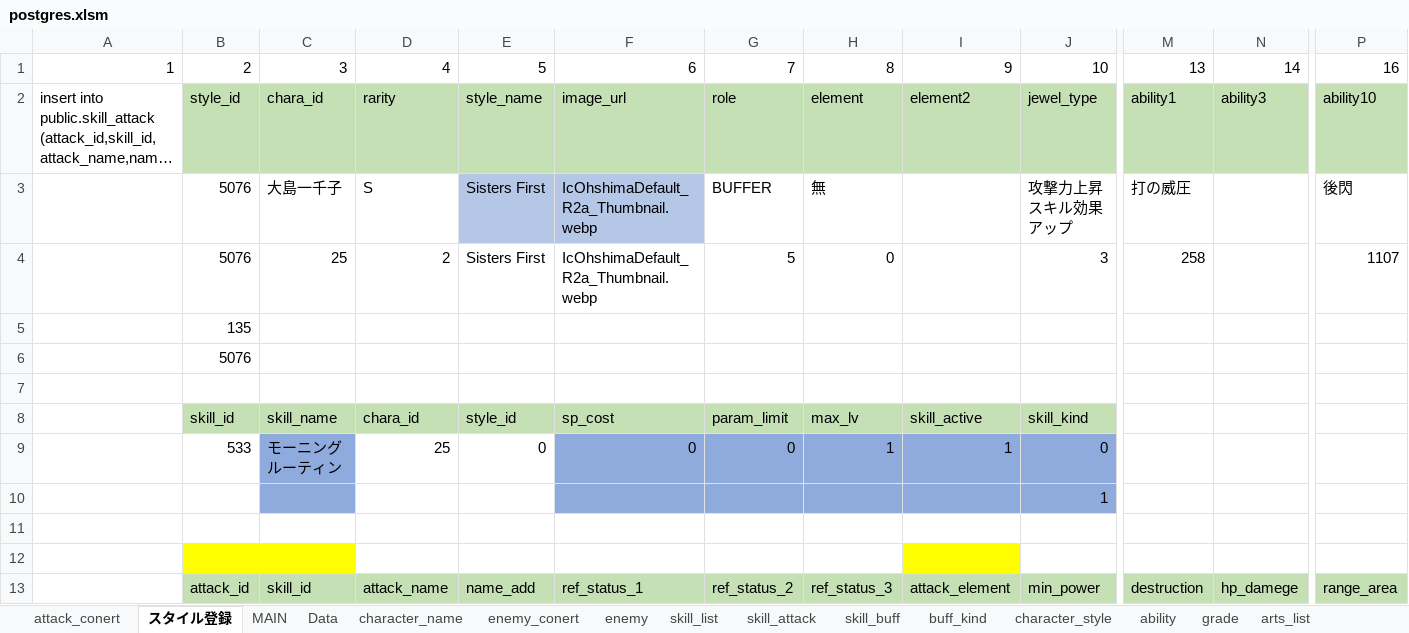
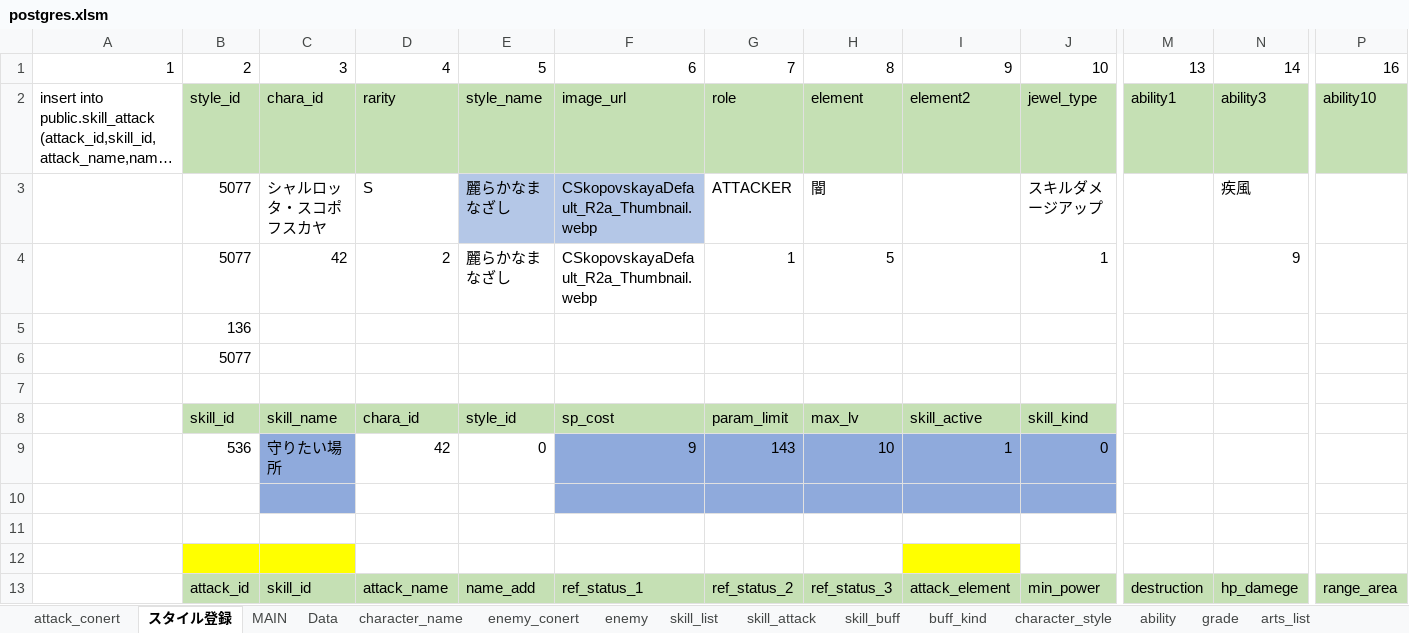
Before and after one commit to reliruleru00/hevburn, an Excel workbook: postgres.xlsm, sheet スタイル登録, drawn as a sheet; only a part is shown, gaps mark what is left out; long unchanged cells end in …; values as stored, in another font and other column widths than the file's, no borders; charts and pictures not drawn; removed rows and columns are numbered as before the commit, all else as after; rows hold the shown columns only; the diff names each change by its address in the sheet, - before the commit and + after, or states it on an @@ line.

```diff
--- a/postgres.xlsm (sheet スタイル登録)
+++ b/postgres.xlsm (sheet スタイル登録)
-row 3:  | 5076 | 大島一千子 | S | Sisters First | IcOhshimaDefault_R2a_Thumbnail.webp | BUFFER | 無 |  | 攻撃力上昇スキル効果アップ | 打の威圧 |  | 後閃
-row 4:  | 5076 | 25 | 2 | Sisters First | IcOhshimaDefault_R2a_Thumbnail.webp | 5 | 0 |  | 3 | 258 |  | 1107
+row 3:  | 5077 | シャルロッタ・スコポフスカヤ | S | 麗らかなまなざし | CSkopovskayaDefault_R2a_Thumbnail.webp | ATTACKER | 闇 |  | スキルダメージアップ |  | 疾風
+row 4:  | 5077 | 42 | 2 | 麗らかなまなざし | CSkopovskayaDefault_R2a_Thumbnail.webp | 1 | 5 |  | 1 |  | 9
-B5: 135
+B5: 136
-B6: 5076
+B6: 5077
-row 9:  | 533 | モーニングルーティン | 25 | 0 | 0 | 0 | 1 | 1 | 0
+row 9:  | 536 | 守りたい場所 | 42 | 0 | 9 | 143 | 10 | 1 | 0
-J10: 1
+J10: (empty)
```
Also changed, not shown: sheet skill_list, sheet skill_buff, sheet character_style, sheet ability, 7 other files.
